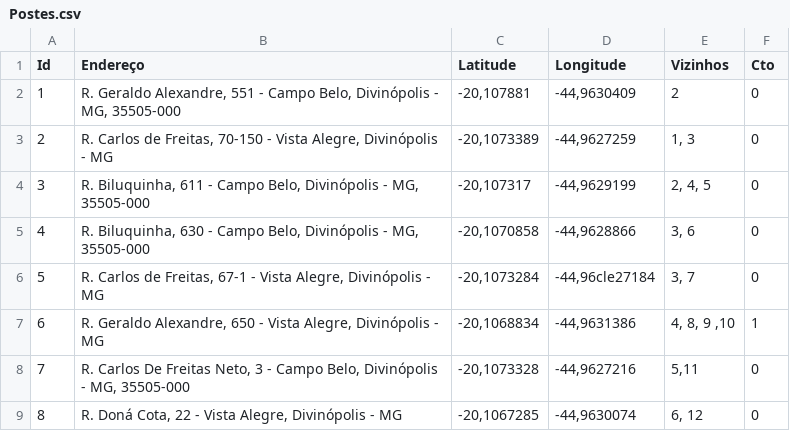
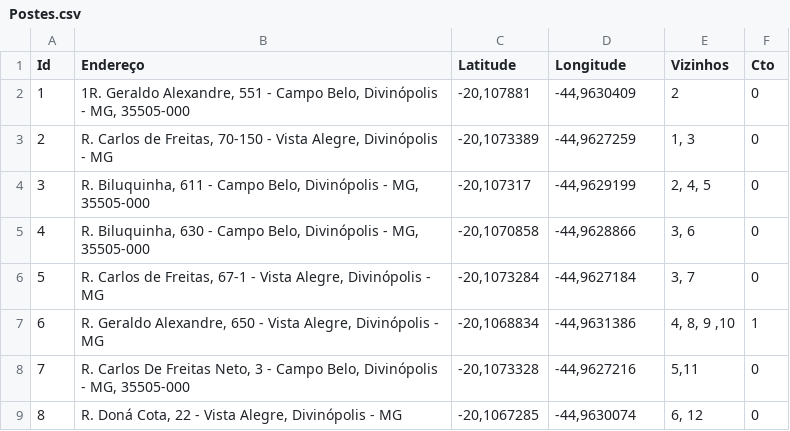
Before and after one commit to LuanLuL/AEDS---Sistema_Recomendacao_Instalacao_Clientes, a CSV file: dataset/Postes.csv, drawn as a sheet; only a part is shown.

```diff
--- a/dataset/Postes.csv
+++ b/dataset/Postes.csv
@@ -1,3 +1,3 @@
 Id;Endereço;Latitude;Longitude;Vizinhos;Cto
-1;R. Geraldo Alexandre, 551 - Campo Belo, Divinópolis - MG, 35505-000;-20,107881;-44,9630409;2;0
+1;1R. Geraldo Alexandre, 551 - Campo Belo, Divinópolis - MG, 35505-000;-20,107881;-44,9630409;2;0
 2;R. Carlos de Freitas, 70-150 - Vista Alegre, Divinópolis - MG;-20,1073389;-44,9627259;1, 3;0
@@ -5,3 +5,3 @@
 4;R. Biluquinha, 630 - Campo Belo, Divinópolis - MG, 35505-000;-20,1070858;-44,9628866;3, 6;0
-5;R. Carlos de Freitas, 67-1 - Vista Alegre, Divinópolis - MG;-20,1073284;-44,96cle27184;3, 7;0
+5;R. Carlos de Freitas, 67-1 - Vista Alegre, Divinópolis - MG;-20,1073284;-44,9627184;3, 7;0
 6;R. Geraldo Alexandre, 650 - Vista Alegre, Divinópolis - MG;-20,1068834;-44,9631386;4, 8, 9 ,10;1
```
Also changed, not shown: 3 other files.
